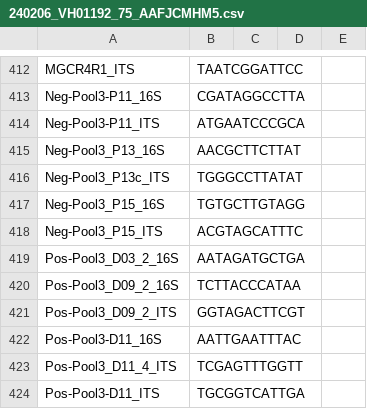
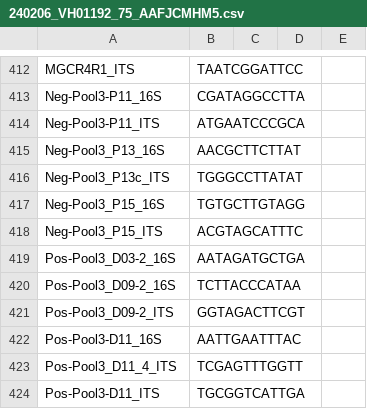
Before and after one commit to Citrus-HLB-Micro/Amplicon_PreProcess, a CSV file: ECDRE/240206_VH01192_75_AAFJCMHM5.csv, drawn as a sheet; only a part is shown, gaps mark what is left out.

```diff
--- a/ECDRE/240206_VH01192_75_AAFJCMHM5.csv
+++ b/ECDRE/240206_VH01192_75_AAFJCMHM5.csv
@@ -418,5 +418,5 @@ Neg-Pool3_P15_16S,TGTGCTTGTAGG
 Neg-Pool3_P15_ITS,ACGTAGCATTTC
-Pos-Pool3_D03_2_16S,AATAGATGCTGA
-Pos-Pool3_D09_2_16S,TCTTACCCATAA
-Pos-Pool3_D09_2_ITS,GGTAGACTTCGT
+Pos-Pool3_D03-2_16S,AATAGATGCTGA
+Pos-Pool3_D09-2_16S,TCTTACCCATAA
+Pos-Pool3_D09-2_ITS,GGTAGACTTCGT
 Pos-Pool3-D11_16S,AATTGAATTTAC
```
Also changed, not shown: ECDRE/231129_VH01192_63_AAFFG3CM5.csv, ECDRE/240319_VH01192_83_AAFKFW2M5.csv, 4 other files.
